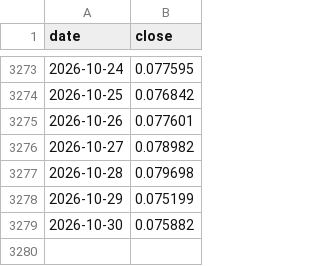
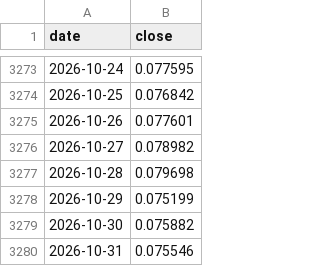
Before and after one commit to LeopoldN/liberalmarkets, a CSV file: data/markets/doge.csv, drawn as a sheet; only a part is shown, gaps mark what is left out.

```diff
--- a/data/markets/doge.csv
+++ b/data/markets/doge.csv
@@ -3279 +3279,2 @@ date,close
 2026-10-30,0.075882
+2026-10-31,0.075546
```
Also changed, not shown: data/markets/btc.csv, data/markets/eth.csv, 4 other files.
